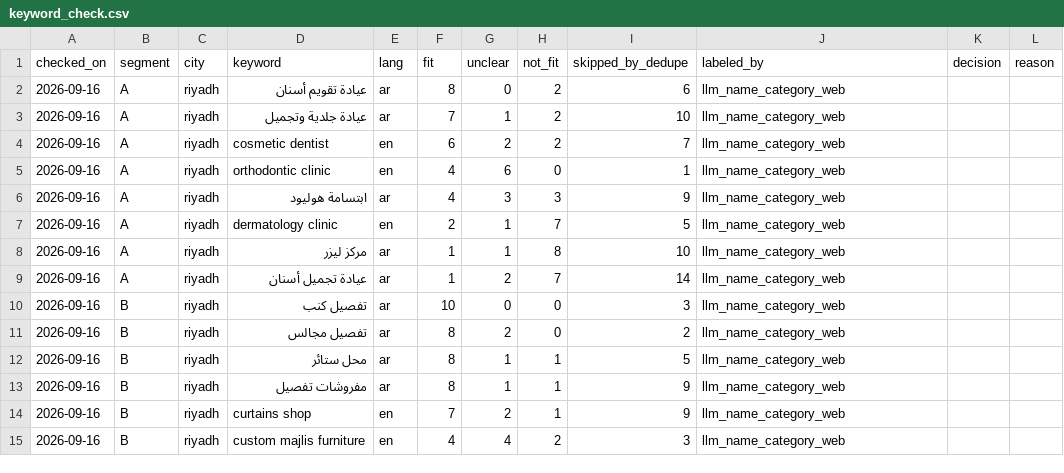
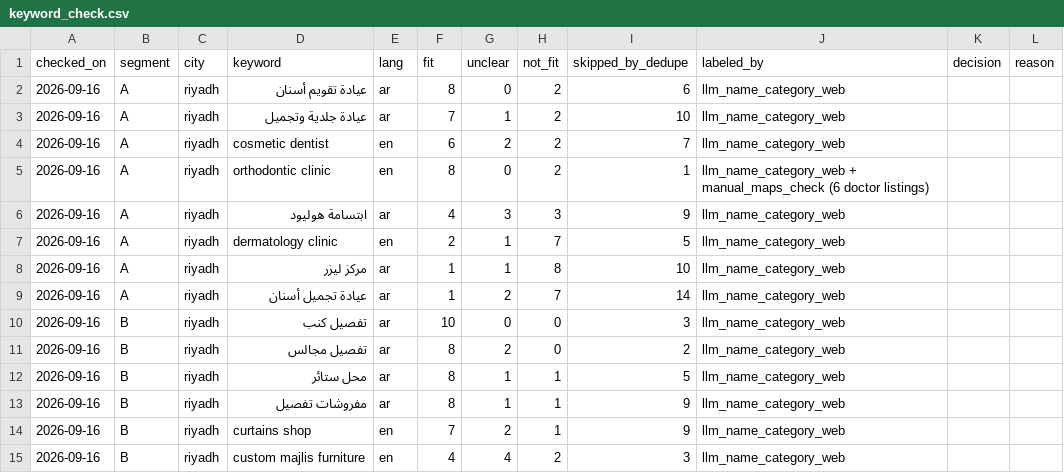
Before and after one commit to VladList/ksa-sme-pipeline, a CSV file: data/keyword_check.csv, drawn as a sheet.

Commit message:
Doctor listings check (6, manual Maps): 4 own address, 2 located in; orthodontic clinic fit 4 -> 8

```diff
--- a/data/keyword_check.csv
+++ b/data/keyword_check.csv
@@ -4,3 +4,3 @@ checked_on,segment,city,keyword,lang,fit,unclear,not_fit,skipped_by_dedupe,label
 2026-09-16,A,riyadh,cosmetic dentist,en,6,2,2,7,llm_name_category_web,,
-2026-09-16,A,riyadh,orthodontic clinic,en,4,6,0,1,llm_name_category_web,,
+2026-09-16,A,riyadh,orthodontic clinic,en,8,0,2,1,llm_name_category_web + manual_maps_check (6 doctor listings),,
 2026-09-16,A,riyadh,ابتسامة هوليود,ar,4,3,3,9,llm_name_category_web,,
```
Also changed, not shown: data/samples/google_maps__keyword_probe__labeling.csv, 2 other files.
